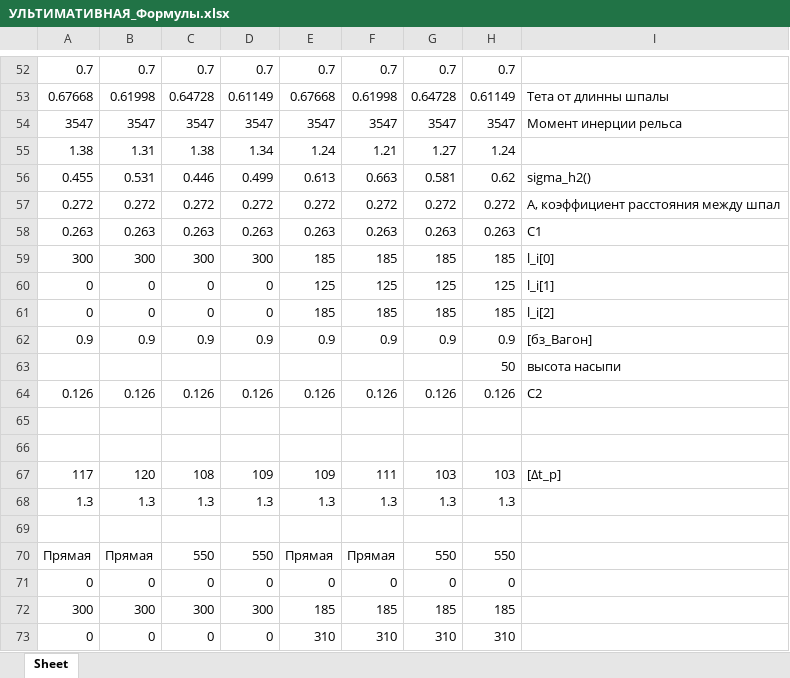
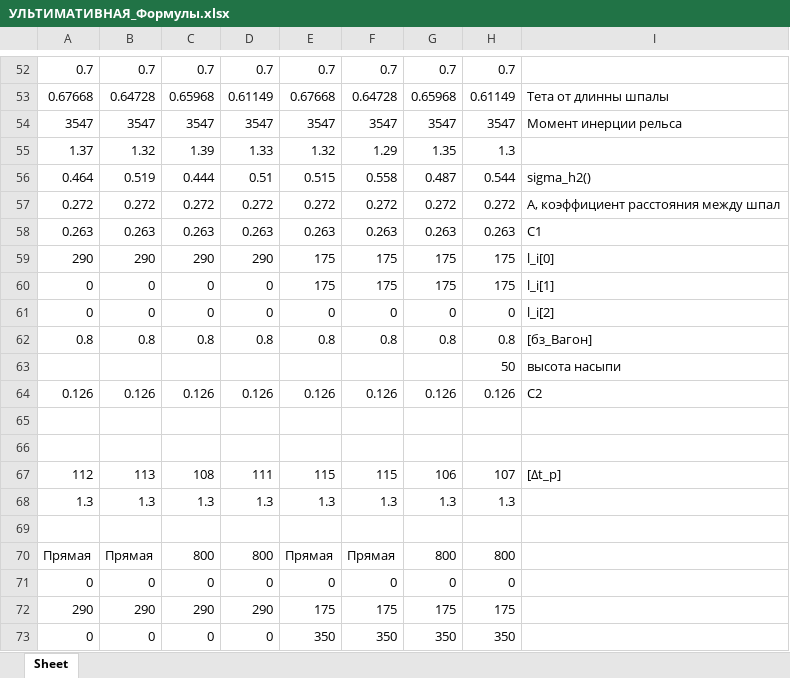
Before and after one commit to Nikitkaar/kursach-vsp, an Excel workbook: УЛЬТИМАТИВНАЯ_Формулы.xlsx, sheet Sheet, drawn as a sheet; only a part is shown, gaps mark what is left out; values as stored, in another font and other column widths than the file's, no borders; removed rows and columns are numbered as before the commit, all else as after; the diff covers the shown part only; the diff names each change by its address in the sheet, - before the commit and + after, or states it on an @@ line.

```diff
--- a/УЛЬТИМАТИВНАЯ_Формулы.xlsx (sheet Sheet)
+++ b/УЛЬТИМАТИВНАЯ_Формулы.xlsx (sheet Sheet)
-B53: 0.61998
+B53: 0.64728
-C53: 0.64728
+C53: 0.65968
-F53: 0.61998
+F53: 0.64728
-G53: 0.64728
+G53: 0.65968
-row 55: 1.38 | 1.31 | 1.38 | 1.34 | 1.24 | 1.21 | 1.27 | 1.24
-row 56: 0.455 | 0.531 | 0.446 | 0.499 | 0.613 | 0.663 | 0.581 | 0.62 | sigma_h2()
+row 55: 1.37 | 1.32 | 1.39 | 1.33 | 1.32 | 1.29 | 1.35 | 1.3
+row 56: 0.464 | 0.519 | 0.444 | 0.51 | 0.515 | 0.558 | 0.487 | 0.544 | sigma_h2()
-row 59: 300 | 300 | 300 | 300 | 185 | 185 | 185 | 185 | l_i[0]
+row 59: 290 | 290 | 290 | 290 | 175 | 175 | 175 | 175 | l_i[0]
-E60: 125
+E60: 175
-F60: 125
+F60: 175
-G60: 125
+G60: 175
-H60: 125
+H60: 175
-E61: 185
+E61: 0
-F61: 185
+F61: 0
-G61: 185
+G61: 0
-H61: 185
+H61: 0
-row 62: 0.9 | 0.9 | 0.9 | 0.9 | 0.9 | 0.9 | 0.9 | 0.9 | [бз_Вагон]
+row 62: 0.8 | 0.8 | 0.8 | 0.8 | 0.8 | 0.8 | 0.8 | 0.8 | [бз_Вагон]
-row 67: 117 | 120 | 108 | 109 | 109 | 111 | 103 | 103 | [∆t_р]
+row 67: 112 | 113 | 108 | 111 | 115 | 115 | 106 | 107 | [∆t_р]
-C70: 550
+C70: 800
-D70: 550
+D70: 800
-G70: 550
+G70: 800
-H70: 550
+H70: 800
-row 72: 300 | 300 | 300 | 300 | 185 | 185 | 185 | 185
+row 72: 290 | 290 | 290 | 290 | 175 | 175 | 175 | 175
-E73: 310
+E73: 350
-F73: 310
+F73: 350
-G73: 310
+G73: 350
-H73: 310
+H73: 350
```
Also changed, not shown: 65 added rows, 65 removed rows and 94 edited cells elsewhere in this sheet, AA.XLSX, C1.XLSX, 24 other files.
